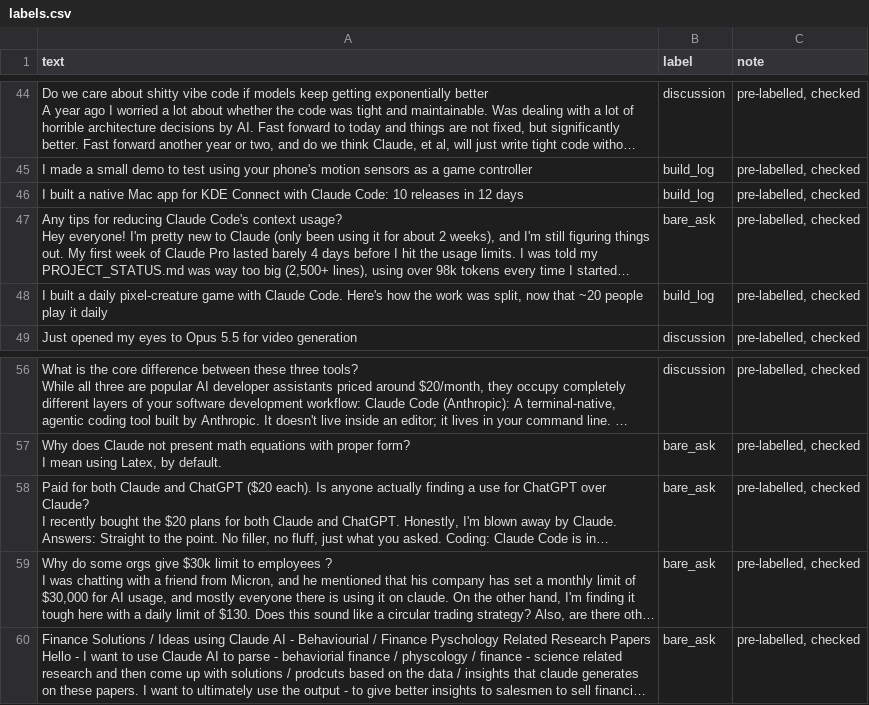
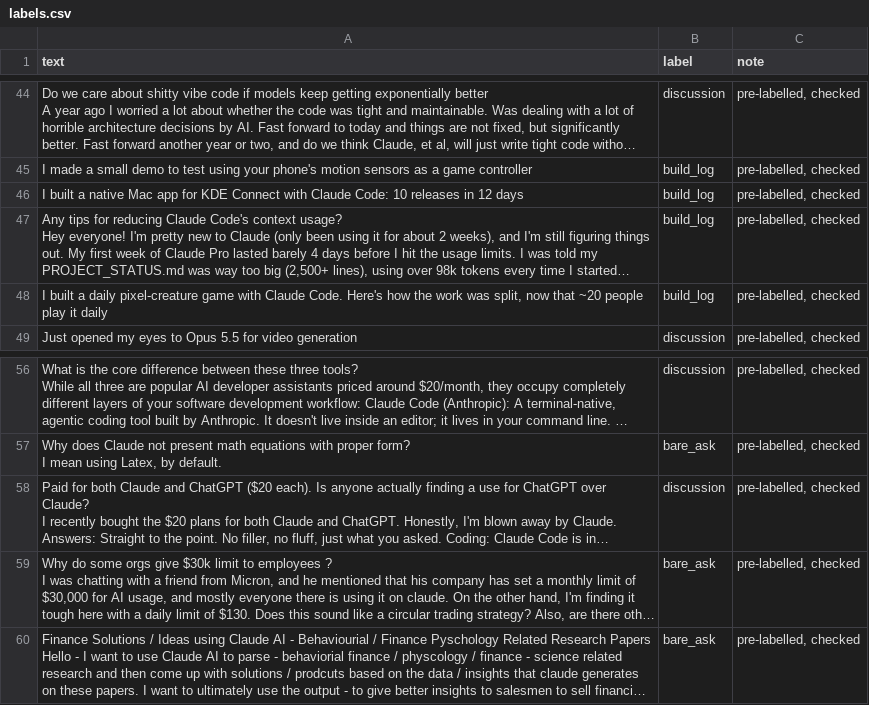
Before and after one commit to MuskaanShahzad/ai201-project3-takemeter, a CSV file: labels.csv, drawn as a sheet; only a part is shown, gaps mark what is left out; long unchanged cells end in …; the diff names each change by its address in the sheet, - before the commit and + after, or states it on an @@ line.

Commit message:
Relabel 2 mislabeled bare_ask posts and retrain to test the fix

```diff
--- a/labels.csv
+++ b/labels.csv
-B47 (label): bare_ask
+B47 (label): build_log
-B58 (label): bare_ask
+B58 (label): discussion
```
Also changed, not shown: 3 other files.
